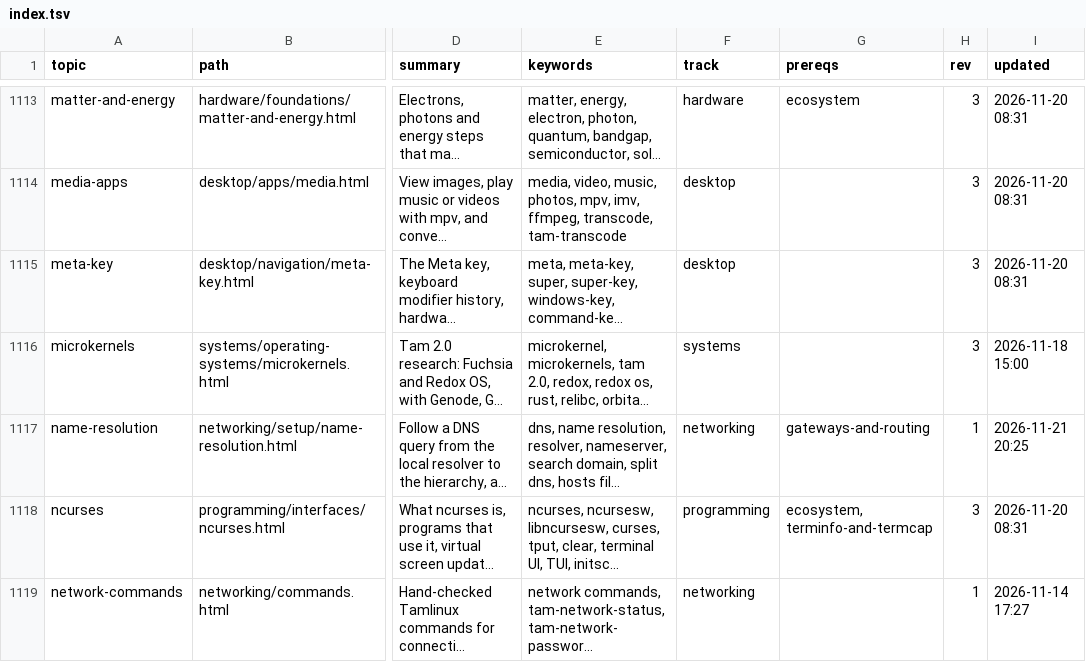
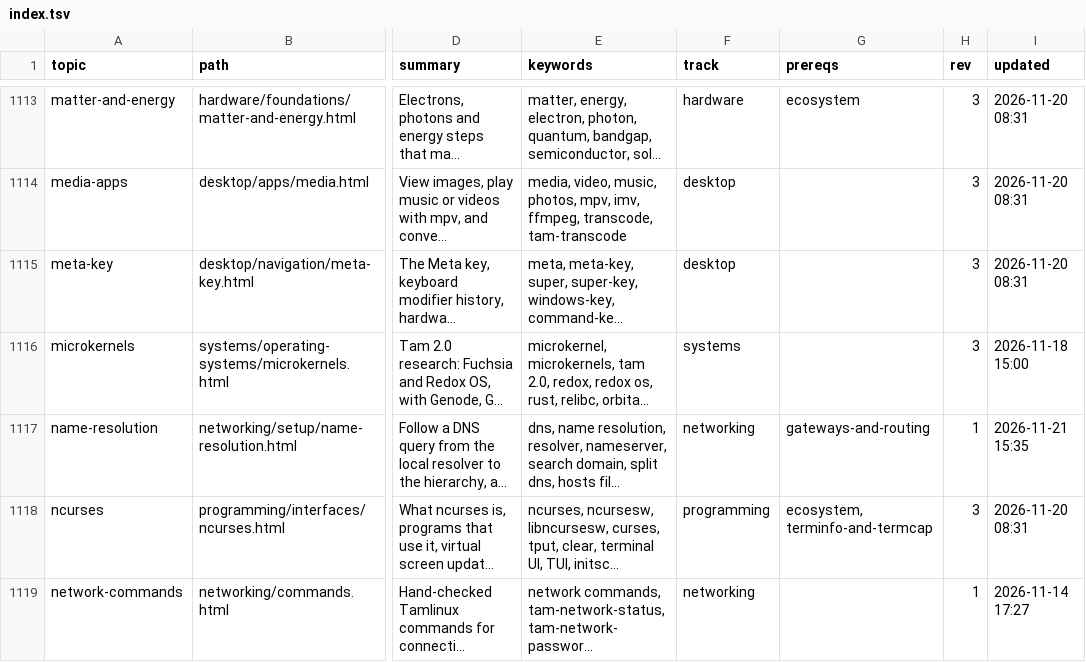
Before and after one commit to greenermoose/tam, a TSV file: knowledge/index.tsv, drawn as a sheet; only a part is shown, gaps mark what is left out; long unchanged cells end in …; the diff covers the shown part only; the diff names each change by its address in the sheet, - before the commit and + after, or states it on an @@ line.

Commit message:
Updates to knowledge corpus

```diff
--- a/knowledge/index.tsv
+++ b/knowledge/index.tsv
-I1117 (updated): 2026-11-21 20:25
+I1117 (updated): 2026-11-21 15:35
```
Also changed, not shown: 33 edited cells elsewhere in this file, 1 other file.
